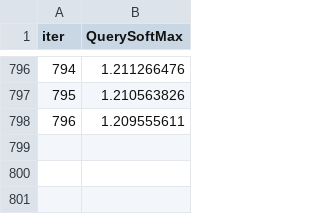
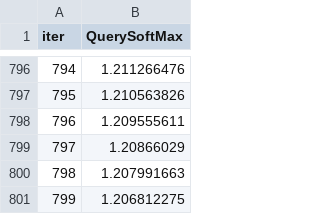
Before and after one commit to antoniocariaa/Engage2-Hackathon, a TSV file: catboost_info/learn_error.tsv, drawn as a sheet; only a part is shown, gaps mark what is left out.

```diff
--- a/catboost_info/learn_error.tsv
+++ b/catboost_info/learn_error.tsv
@@ -798 +798,4 @@ iter	QuerySoftMax
 796	1.209555611
+797	1.20866029
+798	1.207991663
+799	1.206812275
```
Also changed, not shown: catboost_info/time_left.tsv, 3 other files.
